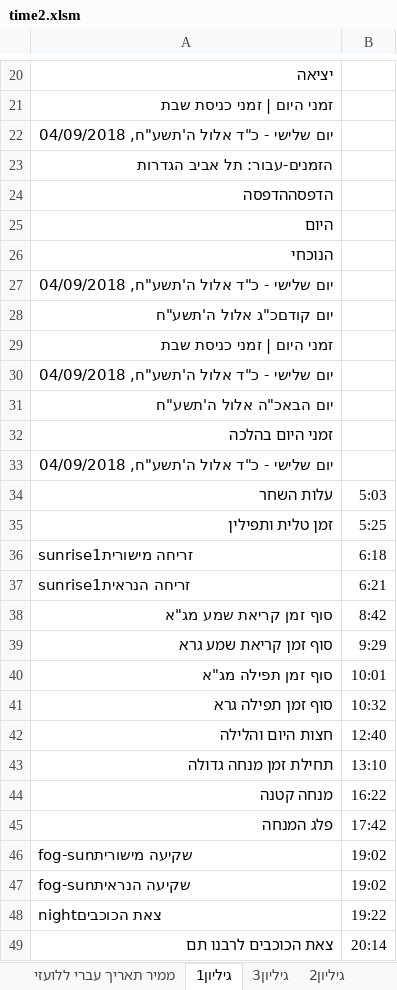
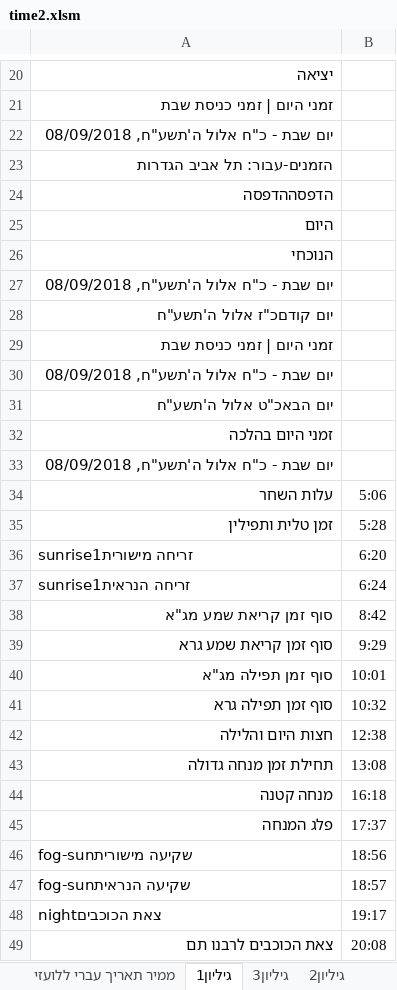
Before and after one commit to sk1234567891/Time, an Excel workbook: ex/time2.xlsm, sheet גיליון1, drawn as a sheet; only a part is shown, gaps mark what is left out; values as stored, in another font and other column widths than the file's, no borders; the diff covers the shown part only; the diff names each change by its address in the sheet, - before the commit and + after, or states it on an @@ line.

```diff
--- a/ex/time2.xlsm (sheet גיליון1)
+++ b/ex/time2.xlsm (sheet גיליון1)
-A22: יום שלישי - כ"ד אלול ה'תשע"ח, 04/09/2018
+A22: יום שבת - כ"ח אלול ה'תשע"ח, 08/09/2018
-A27: יום שלישי - כ"ד אלול ה'תשע"ח, 04/09/2018
+A27: יום שבת - כ"ח אלול ה'תשע"ח, 08/09/2018
-A28: יום קודםכ"ג אלול ה'תשע"ח
+A28: יום קודםכ"ז אלול ה'תשע"ח
-A30: יום שלישי - כ"ד אלול ה'תשע"ח, 04/09/2018
+A30: יום שבת - כ"ח אלול ה'תשע"ח, 08/09/2018
-A31: יום הבאכ"ה אלול ה'תשע"ח
+A31: יום הבאכ"ט אלול ה'תשע"ח
-A33: יום שלישי - כ"ד אלול ה'תשע"ח, 04/09/2018
+A33: יום שבת - כ"ח אלול ה'תשע"ח, 08/09/2018
-B34: 5:03
+B34: 5:06
-B35: 5:25
+B35: 5:28
-B36: 6:18
+B36: 6:20
-B37: 6:21
+B37: 6:24
-B42: 12:40
+B42: 12:38
-B43: 13:10
+B43: 13:08
-B44: 16:22
+B44: 16:18
-B45: 17:42
+B45: 17:37
-B46: 19:02
+B46: 18:56
-B47: 19:02
+B47: 18:57
-B48: 19:22
+B48: 19:17
-B49: 20:14
+B49: 20:08
```
Also changed, not shown: 5 edited cells elsewhere in this sheet, sheet גיליון2, sheet גיליון3, sheet Holidays, sheet ממיר תאריך עברי ללועזי, formulas that keep their value, 4 other files.
